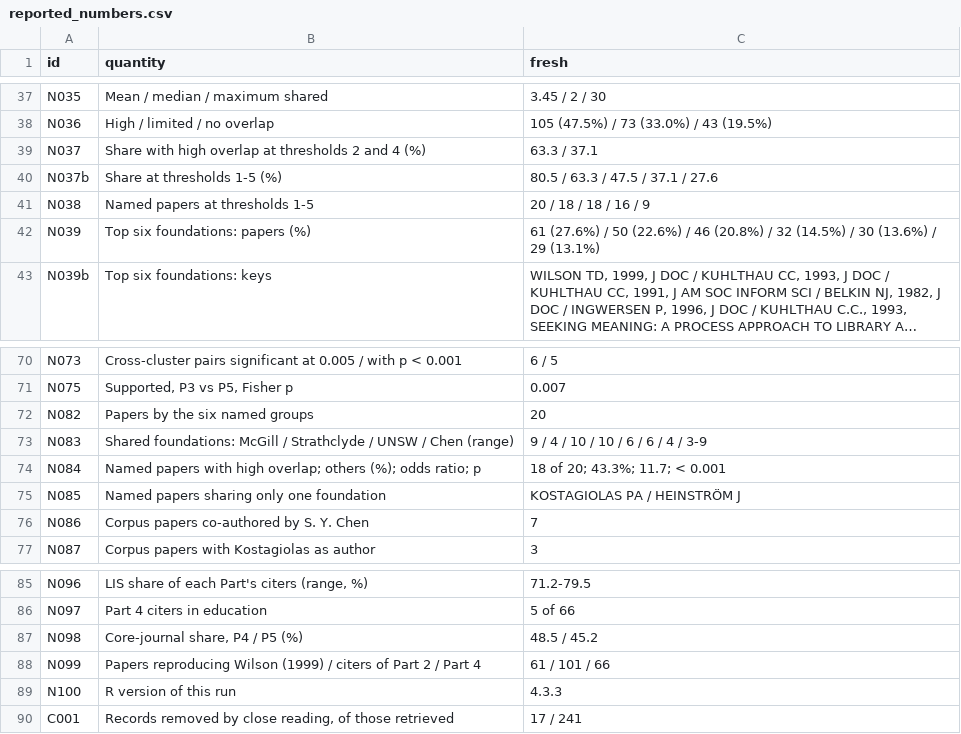
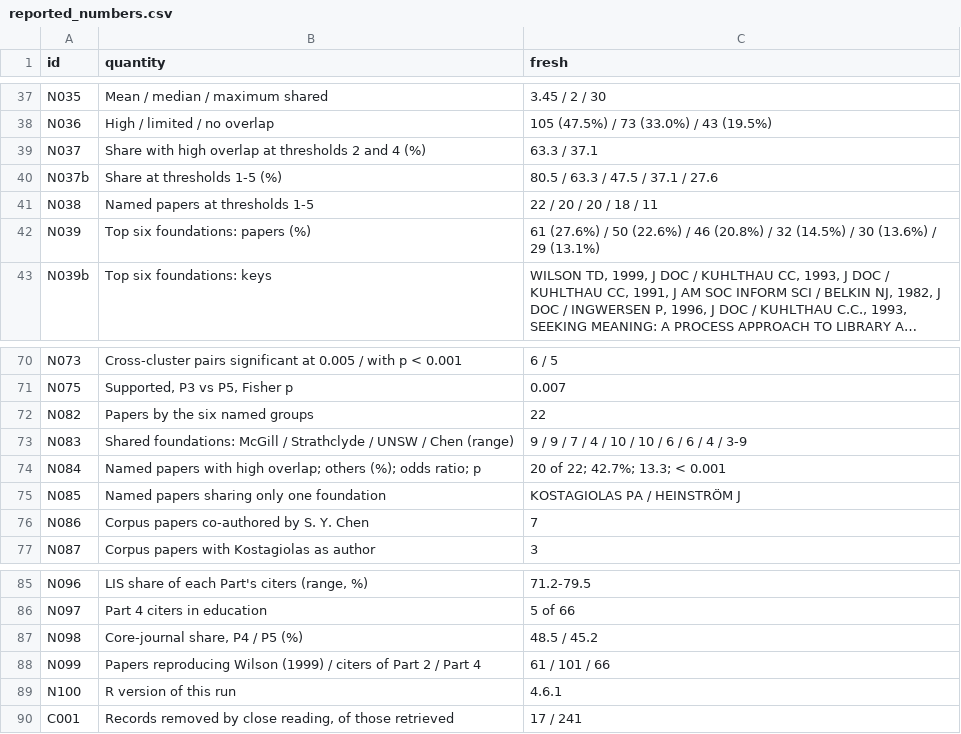
Before and after one commit to marcoschirone/uncertainty_project, a CSV file: results/reported_numbers.csv, drawn as a sheet; only a part is shown, gaps mark what is left out; long unchanged cells end in ….

```diff
--- a/results/reported_numbers.csv
+++ b/results/reported_numbers.csv
@@ -40,3 +40,3 @@
 "N037b","Share at thresholds 1-5 (%)","80.5 / 63.3 / 47.5 / 37.1 / 27.6"
-"N038","Named papers at thresholds 1-5","20 / 18 / 18 / 16 / 9"
+"N038","Named papers at thresholds 1-5","22 / 20 / 20 / 18 / 11"
 "N039","Top six foundations: papers (%)","61 (27.6%) / 50 (22.6%) / 46 (20.8%) / 32 (14.5%) / 30 (13.6%) / 29 (13.1%)"
@@ -71,5 +71,5 @@
 "N075","Supported, P3 vs P5, Fisher p","0.007"
-"N082","Papers by the six named groups","20"
-"N083","Shared foundations: McGill / Strathclyde / UNSW / Chen (range)","9 / 4 / 10 / 10 / 6 / 6 / 4 / 3-9"
-"N084","Named papers with high overlap; others (%); odds ratio; p","18 of 20; 43.3%; 11.7; < 0.001"
+"N082","Papers by the six named groups","22"
+"N083","Shared foundations: McGill / Strathclyde / UNSW / Chen (range)","9 / 9 / 7 / 4 / 10 / 10 / 6 / 6 / 4 / 3-9"
+"N084","Named papers with high overlap; others (%); odds ratio; p","20 of 22; 42.7%; 13.3; < 0.001"
 "N085","Named papers sharing only one foundation","KOSTAGIOLAS PA / HEINSTRÖM J"
@@ -88,3 +88,3 @@
 "N099","Papers reproducing Wilson (1999) / citers of Part 2 / Part 4","61 / 101 / 66"
-"N100","R version of this run","4.3.3"
+"N100","R version of this run","4.6.1"
 "C001","Records removed by close reading, of those retrieved","17 / 241"
```
Also changed, not shown: results/tables/intermediate_citers.csv, results/tables/revision_R1/named_groups_coupling_class.csv, 41 other files.
